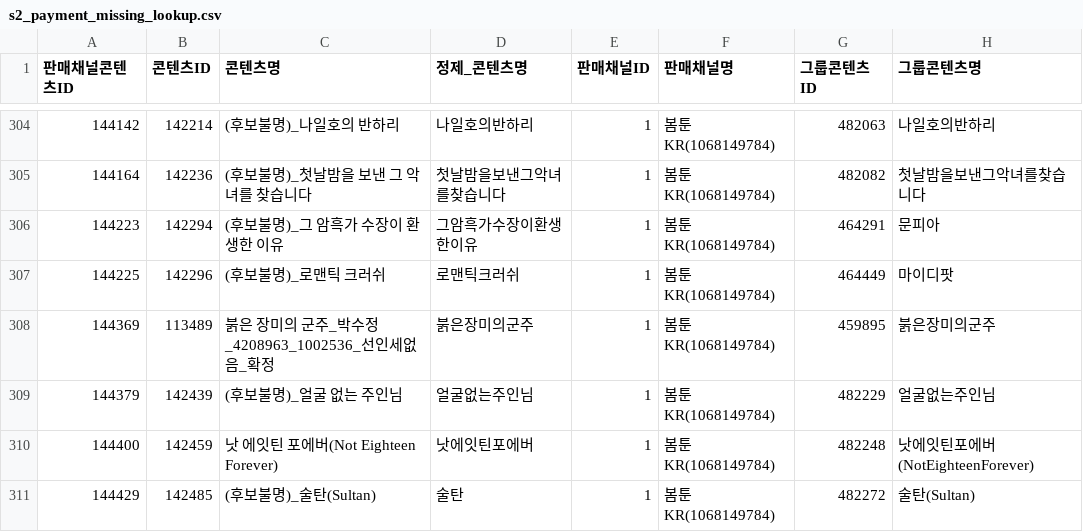
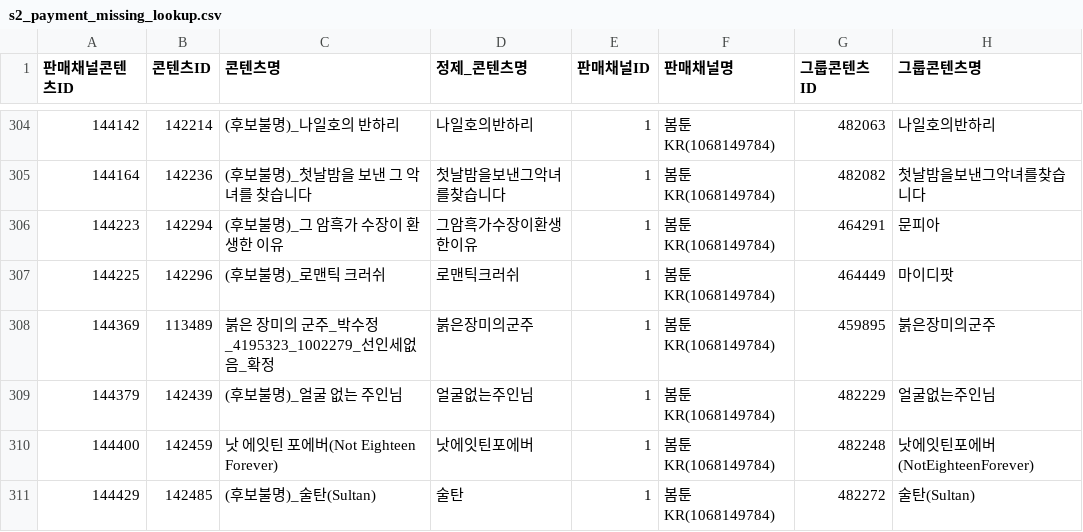
Before and after one commit to gpfl900709-svg/mapping-novel, a CSV file: data/s2_payment_missing_lookup.csv, drawn as a sheet; only a part is shown, gaps mark what is left out; the diff names each change by its address in the sheet, - before the commit and + after, or states it on an @@ line.

```diff
--- a/data/s2_payment_missing_lookup.csv
+++ b/data/s2_payment_missing_lookup.csv
-C308 (콘텐츠명): 붉은 장미의 군주_박수정_4208963_1002536_선인세없음_확정
+C308 (콘텐츠명): 붉은 장미의 군주_박수정_4195323_1002279_선인세없음_확정
```
Also changed, not shown: data/s2_billing_settlement_lookup.csv, 13 other files.
